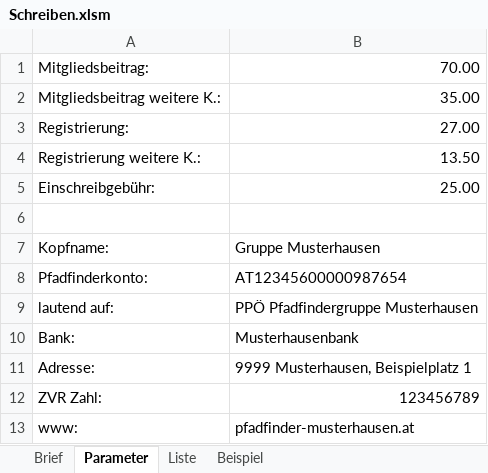
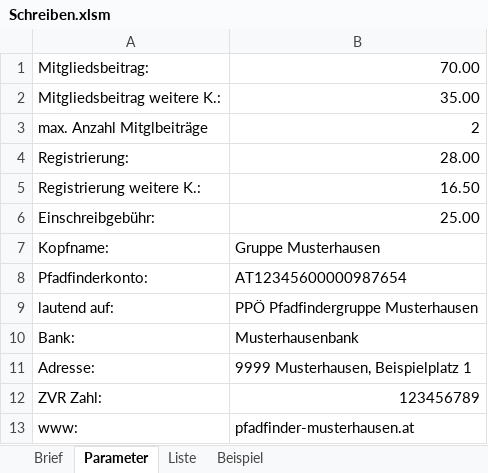
Before and after one commit to rkapl123/PfadfinderSchreiben, an Excel workbook: Schreiben.xlsm, sheet Parameter, drawn as a sheet; values as stored, in another font and other column widths than the file's, no borders; removed rows and columns are numbered as before the commit, all else as after; the diff names each change by its address in the sheet, - before the commit and + after, or states it on an @@ line.

Commit message:
max. Anzahl Mitglbeiträge PDF speichern dazu

```diff
--- a/Schreiben.xlsm (sheet Parameter)
+++ b/Schreiben.xlsm (sheet Parameter)
+row 3: max. Anzahl Mitglbeiträge | 2
-B4: 27.00
+B4: 28.00
-B5: 13.50
+B5: 16.50
-row 6: (empty)
```
Also changed, not shown: sheet Liste, sheet Brief, sheet Beispiel, formulas that keep their value, charts or pictures, 1 other file.
